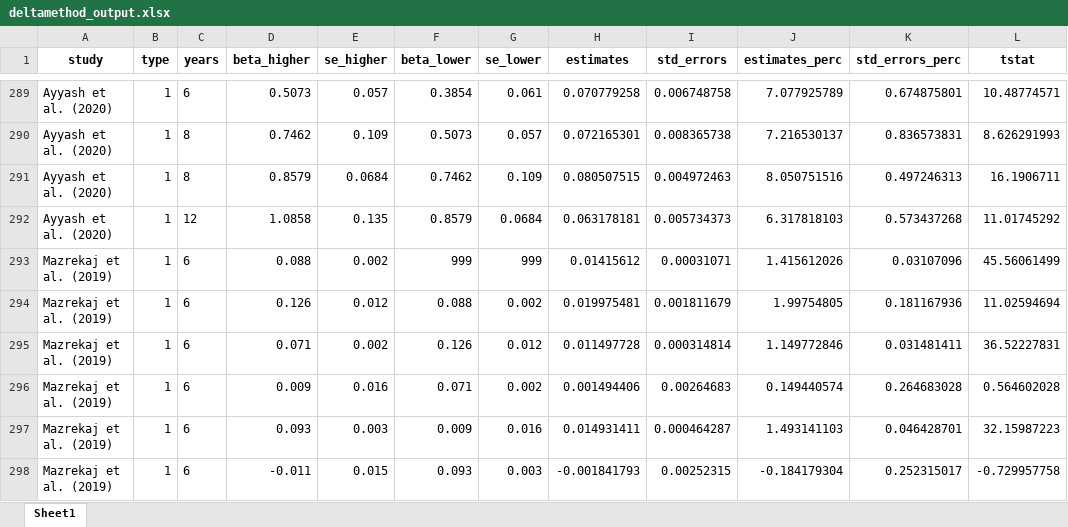
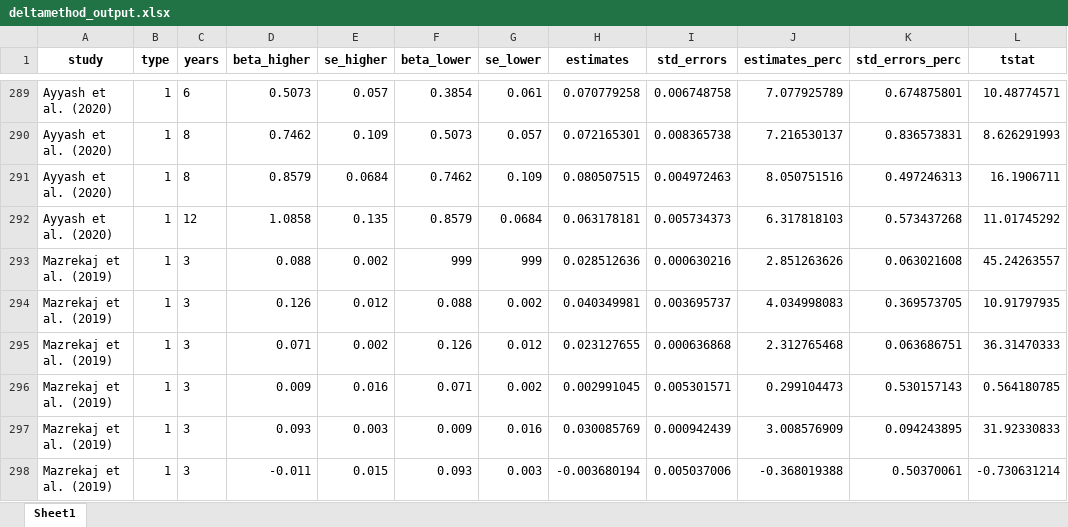
Before and after one commit to PetrCala/Diploma-Thesis, an Excel workbook: Tools and meta-analysis theory/Delta method/deltamethod_output.xlsx, sheet Sheet1, drawn as a sheet; only a part is shown, gaps mark what is left out; values as stored, in another font and other column widths than the file's, no borders; the diff covers the shown part only; the diff names each change by its address in the sheet, - before the commit and + after, or states it on an @@ line.

```diff
--- a/Tools and meta-analysis theory/Delta method/deltamethod_output.xlsx (sheet Sheet1)
+++ b/Tools and meta-analysis theory/Delta method/deltamethod_output.xlsx (sheet Sheet1)
-C293:C298 (years): 6
+C293:C298 (years): 3
-H293 (estimates): 0.01415612
+H293 (estimates): 0.028512636
-I293 (std_errors): 0.00031071
+I293 (std_errors): 0.000630216
-J293 (estimates_perc): 1.415612026
+J293 (estimates_perc): 2.851263626
-K293 (std_errors_perc): 0.03107096
+K293 (std_errors_perc): 0.063021608
-L293 (tstat): 45.56061499
+L293 (tstat): 45.24263557
-H294 (estimates): 0.019975481
+H294 (estimates): 0.040349981
-I294 (std_errors): 0.001811679
+I294 (std_errors): 0.003695737
-J294 (estimates_perc): 1.99754805
+J294 (estimates_perc): 4.034998083
-K294 (std_errors_perc): 0.181167936
+K294 (std_errors_perc): 0.369573705
-L294 (tstat): 11.02594694
+L294 (tstat): 10.91797935
-H295 (estimates): 0.011497728
+H295 (estimates): 0.023127655
-I295 (std_errors): 0.000314814
+I295 (std_errors): 0.000636868
-J295 (estimates_perc): 1.149772846
+J295 (estimates_perc): 2.312765468
-K295 (std_errors_perc): 0.031481411
+K295 (std_errors_perc): 0.063686751
-L295 (tstat): 36.52227831
+L295 (tstat): 36.31470333
-H296 (estimates): 0.001494406
+H296 (estimates): 0.002991045
-I296 (std_errors): 0.00264683
+I296 (std_errors): 0.005301571
-J296 (estimates_perc): 0.149440574
+J296 (estimates_perc): 0.299104473
-K296 (std_errors_perc): 0.264683028
+K296 (std_errors_perc): 0.530157143
-L296 (tstat): 0.564602028
+L296 (tstat): 0.564180785
-H297 (estimates): 0.014931411
+H297 (estimates): 0.030085769
-I297 (std_errors): 0.000464287
+I297 (std_errors): 0.000942439
-J297 (estimates_perc): 1.493141103
+J297 (estimates_perc): 3.008576909
-K297 (std_errors_perc): 0.046428701
+K297 (std_errors_perc): 0.094243895
-L297 (tstat): 32.15987223
+L297 (tstat): 31.92330833
-H298 (estimates): -0.001841793
+H298 (estimates): -0.003680194
-I298 (std_errors): 0.00252315
+I298 (std_errors): 0.005037006
-J298 (estimates_perc): -0.184179304
+J298 (estimates_perc): -0.368019388
-K298 (std_errors_perc): 0.252315017
+K298 (std_errors_perc): 0.50370061
-L298 (tstat): -0.729957758
+L298 (tstat): -0.730631214
```
Also changed, not shown: 14 added rows, 14 removed rows and 91 edited cells elsewhere in this sheet, Tools and meta-analysis theory/Delta method/deltamethod_input.xlsx, 3 other files.
